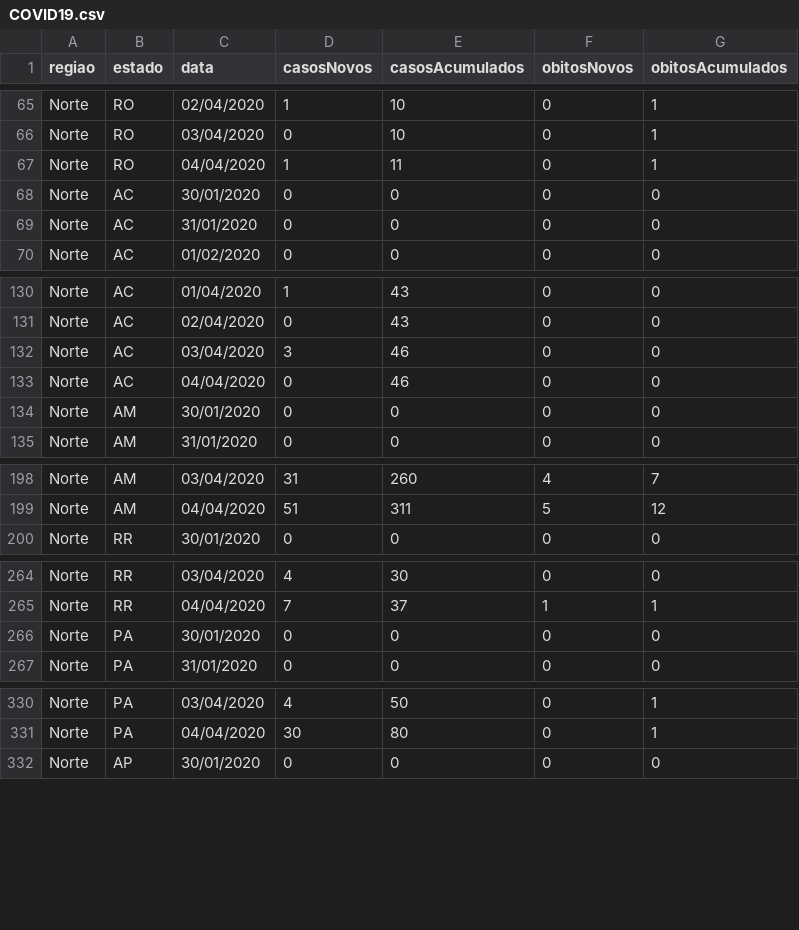
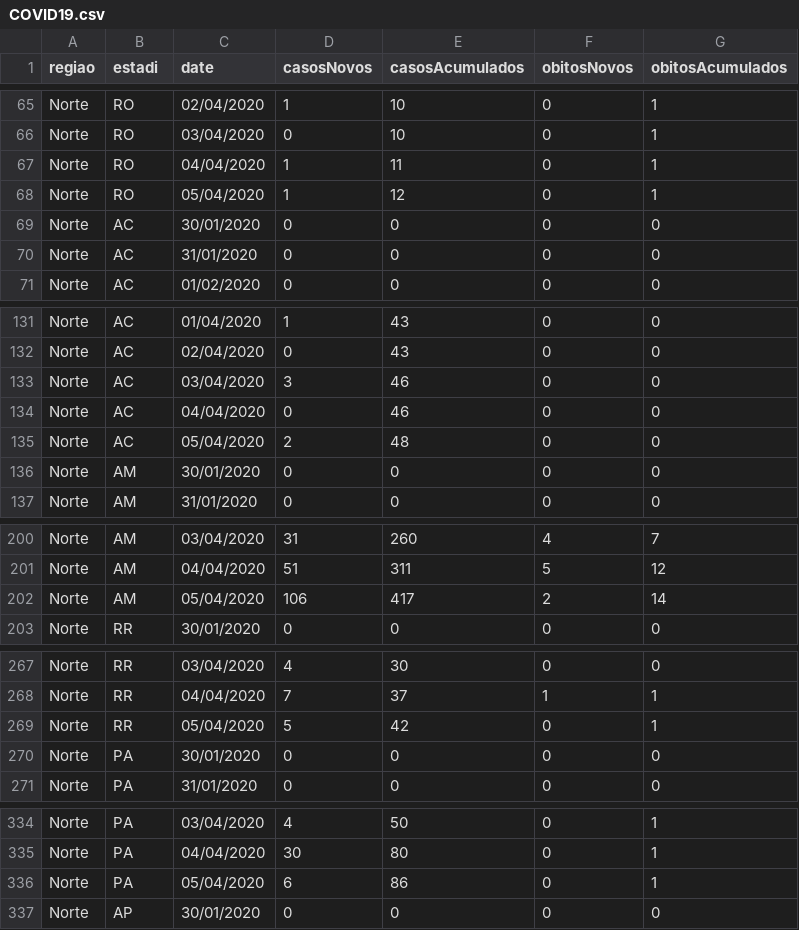
Before and after one commit to Firelinux/DadosPainel, a CSV file: COVID19.csv, drawn as a sheet; only a part is shown, gaps mark what is left out; the diff covers the shown part only.

Commit message:
Dados Ministério da Saúde 05/04/2020

```diff
--- a/COVID19.csv
+++ b/COVID19.csv
@@ -1 +1 @@
-regiao;estado;data;casosNovos;casosAcumulados;obitosNovos;obitosAcumulados
+regiao;estadi;date;casosNovos;casosAcumulados;obitosNovos;obitosAcumulados
@@ -67,2 +67,3 @@ Norte;RO;03/04/2020;0;10;0;1
 Norte;RO;04/04/2020;1;11;0;1
+Norte;RO;05/04/2020;1;12;0;1
 Norte;AC;30/01/2020;0;0;0;0
@@ -133,2 +134,3 @@ Norte;AC;03/04/2020;3;46;0;0
 Norte;AC;04/04/2020;0;46;0;0
+Norte;AC;05/04/2020;2;48;0;0
 Norte;AM;30/01/2020;0;0;0;0
@@ -199,2 +201,3 @@ Norte;AM;03/04/2020;31;260;4;7
 Norte;AM;04/04/2020;51;311;5;12
+Norte;AM;05/04/2020;106;417;2;14
 Norte;RR;30/01/2020;0;0;0;0
@@ -265,2 +268,3 @@ Norte;RR;03/04/2020;4;30;0;0
 Norte;RR;04/04/2020;7;37;1;1
+Norte;RR;05/04/2020;5;42;0;1
 Norte;PA;30/01/2020;0;0;0;0
@@ -331,2 +335,3 @@ Norte;PA;03/04/2020;4;50;0;1
 Norte;PA;04/04/2020;30;80;0;1
+Norte;PA;05/04/2020;6;86;0;1
 Norte;AP;30/01/2020;0;0;0;0
```
Also changed, not shown: 22 added rows elsewhere in this file.
